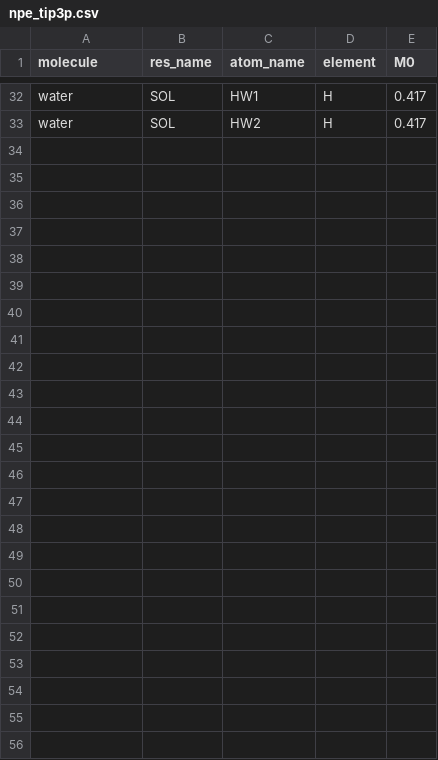
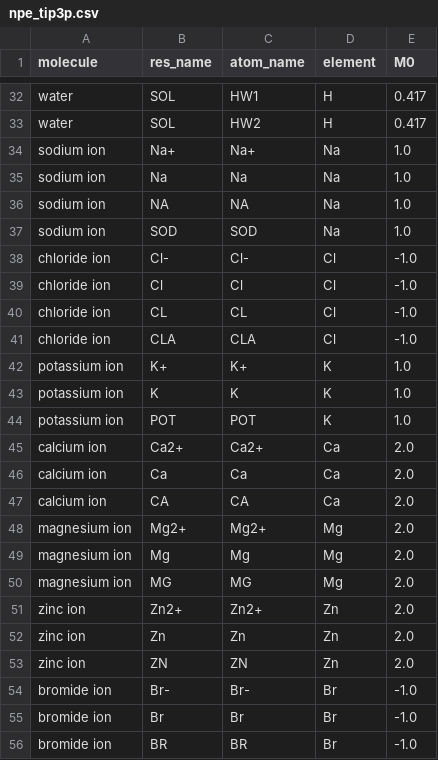
Before and after one commit to VeloxChem/VeloxChem, a CSV file: database/environment_parameters/npe_tip3p.csv, drawn as a sheet; only a part is shown, gaps mark what is left out.

Commit message:
add point charges for Na+ Cl- K+ Ca2+ Mg2+ Zn2+ Br-

```diff
--- a/database/environment_parameters/npe_tip3p.csv
+++ b/database/environment_parameters/npe_tip3p.csv
@@ -33 +33,24 @@ water,SOL,HW1,H,0.417
 water,SOL,HW2,H,0.417
+sodium ion,Na+,Na+,Na,1.0
+sodium ion,Na,Na,Na,1.0
+sodium ion,NA,NA,Na,1.0
+sodium ion,SOD,SOD,Na,1.0
+chloride ion,Cl-,Cl-,Cl,-1.0
+chloride ion,Cl,Cl,Cl,-1.0
+chloride ion,CL,CL,Cl,-1.0
+chloride ion,CLA,CLA,Cl,-1.0
+potassium ion,K+,K+,K,1.0
+potassium ion,K,K,K,1.0
+potassium ion,POT,POT,K,1.0
+calcium ion,Ca2+,Ca2+,Ca,2.0
+calcium ion,Ca,Ca,Ca,2.0
+calcium ion,CA,CA,Ca,2.0
+magnesium ion,Mg2+,Mg2+,Mg,2.0
+magnesium ion,Mg,Mg,Mg,2.0
+magnesium ion,MG,MG,Mg,2.0
+zinc ion,Zn2+,Zn2+,Zn,2.0
+zinc ion,Zn,Zn,Zn,2.0
+zinc ion,ZN,ZN,Zn,2.0
+bromide ion,Br-,Br-,Br,-1.0
+bromide ion,Br,Br,Br,-1.0
+bromide ion,BR,BR,Br,-1.0
```
